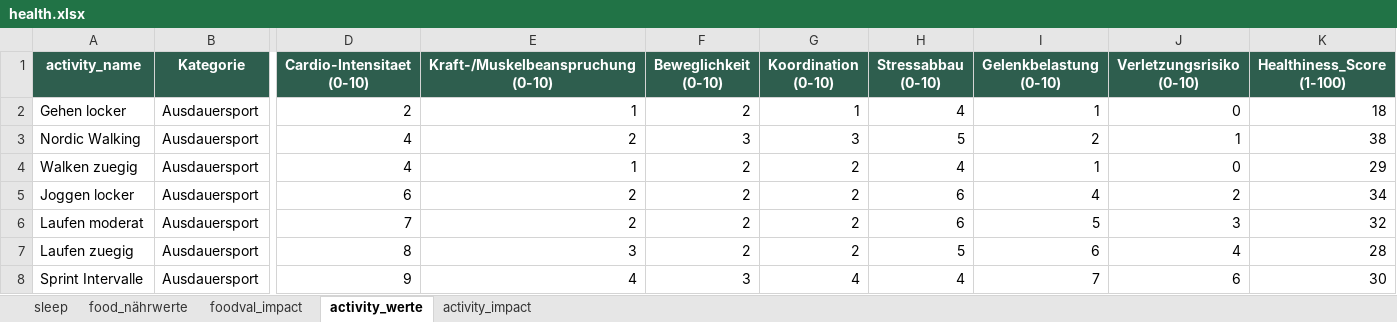
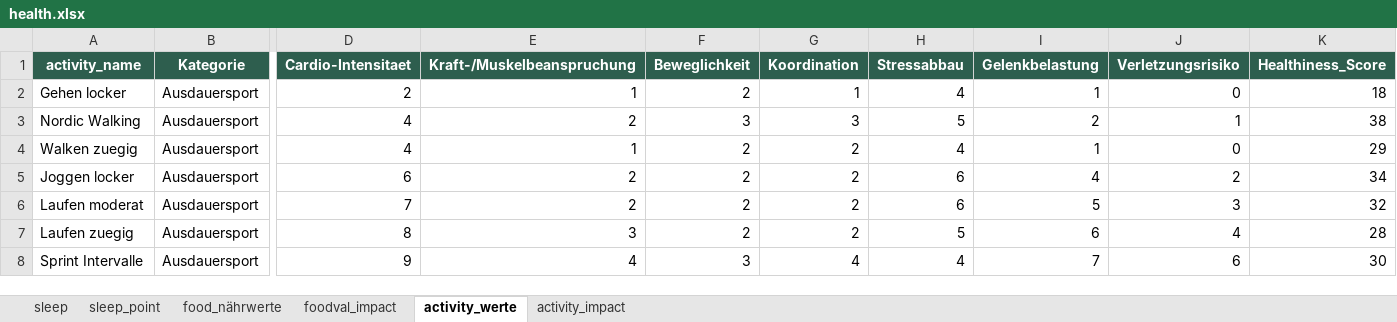
Before and after one commit to Marg-Ghost/Rebuild, an Excel workbook: data/ai_konstanten/health.xlsx, sheet activity_werte, drawn as a sheet; only a part is shown, gaps mark what is left out; values as stored, in another font and other column widths than the file's, no borders; the diff names each change by its address in the sheet, - before the commit and + after, or states it on an @@ line.

```diff
--- a/data/ai_konstanten/health.xlsx (sheet activity_werte)
+++ b/data/ai_konstanten/health.xlsx (sheet activity_werte)
+sheet tab: sleep_point
-D1: Cardio-Intensitaet (0-10)
+D1: Cardio-Intensitaet
-E1: Kraft-/Muskelbeanspruchung (0-10)
+E1: Kraft-/Muskelbeanspruchung
-F1: Beweglichkeit (0-10)
+F1: Beweglichkeit
-G1: Koordination (0-10)
+G1: Koordination
-H1: Stressabbau (0-10)
+H1: Stressabbau
-I1: Gelenkbelastung (0-10)
+I1: Gelenkbelastung
-J1: Verletzungsrisiko (0-10)
+J1: Verletzungsrisiko
-K1: Healthiness_Score (1-100)
+K1: Healthiness_Score
```
Also changed, not shown: sheet sleep, 8 other files.
